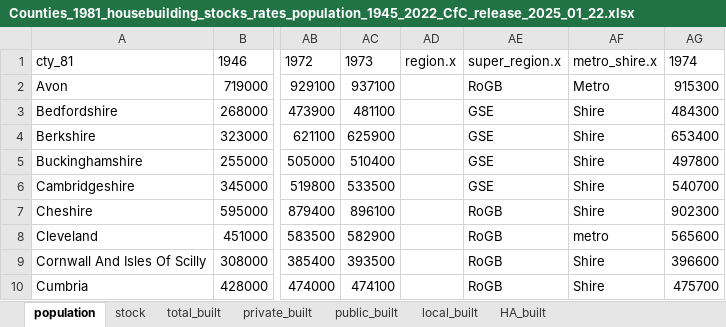
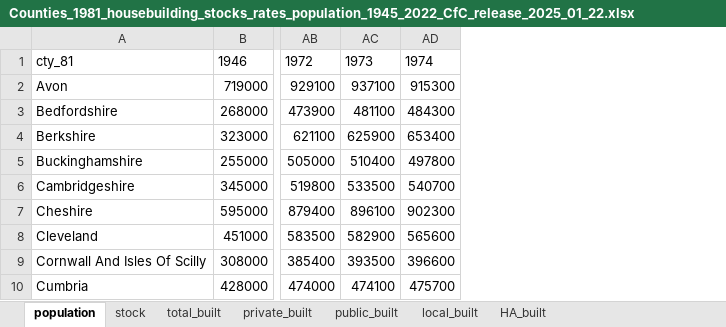
Before and after one commit to CentreforCities/local_housebuilding_1946_2022, an Excel workbook: 1. Housebuilding (gross and rates), housing stock, demolitions, and population data, 1945-2022/Counties_1981_housebuilding_stocks_rates_population_1945_2022_CfC_release_2025_01_22.xlsx, sheet population, drawn as a sheet; only a part is shown, gaps mark what is left out; values as stored, in another font and other column widths than the file's, no borders; the diff names each change by its address in the sheet, - before the commit and + after, or states it on an @@ line.

```diff
--- a/1. Housebuilding (gross and rates), housing stock, demolitions, and population data, 1945-2022/Counties_1981_housebuilding_stocks_rates_population_1945_2022_CfC_release_2025_01_22.xlsx (sheet population)
+++ b/1. Housebuilding (gross and rates), housing stock, demolitions, and population data, 1945-2022/Counties_1981_housebuilding_stocks_rates_population_1945_2022_CfC_release_2025_01_22.xlsx (sheet population)
-column AD, row 1: region.x
-column AE, rows 1-10: super_region.x | RoGB | GSE | GSE | GSE | GSE | RoGB | RoGB | RoGB | RoGB
-column AF, rows 1-10: metro_shire.x | Metro | Shire | Shire | Shire | Shire | Shire | metro | Shire | Shire
```
Also changed, not shown: sheet private_built, sheet total_built, sheet HA_built, sheet local_built, sheet public_built, sheet stock, formulas that keep their value, 1. Housebuilding (gross and rates), housing stock, demolitions, and population data, 1945-2022/England_housebuilding_stocks_population_1945_2022_CfC_release_2025_01_22.xlsx.
